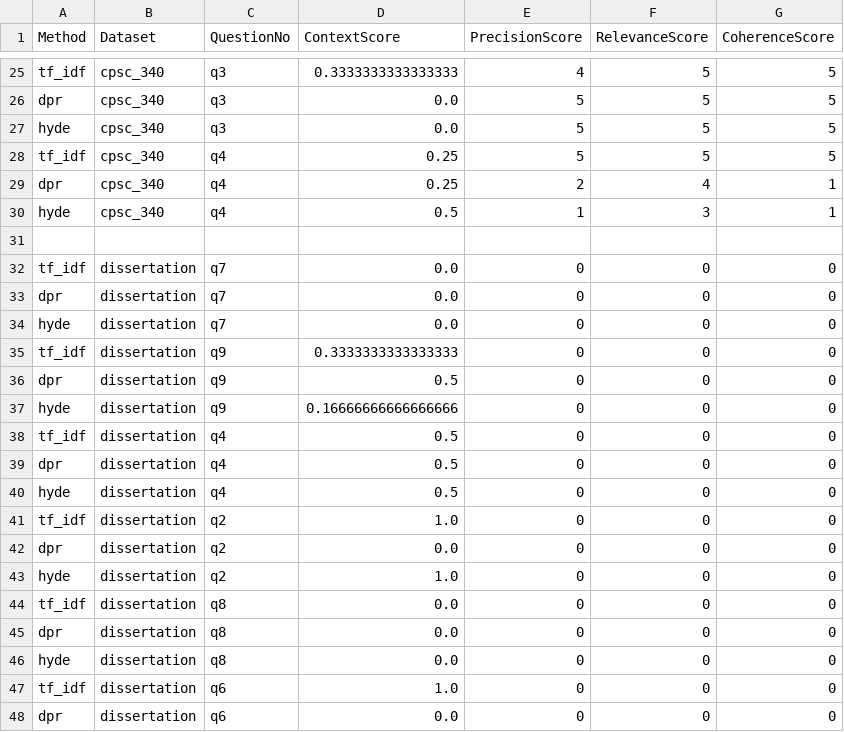
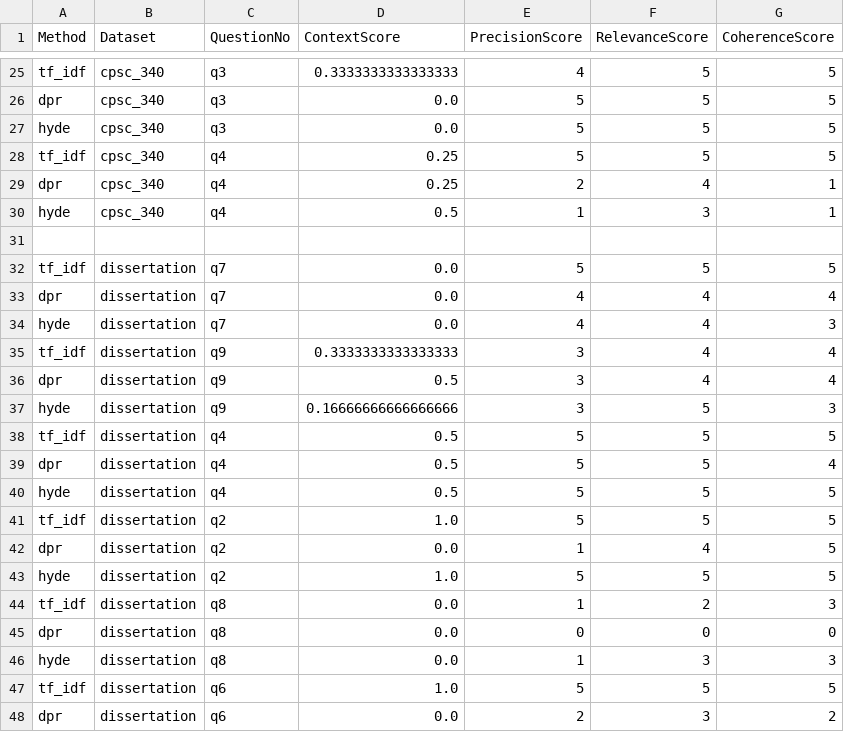
Before and after one commit to apricot2012/CourseCopilot, a CSV file: data/output/result.csv, drawn as a sheet; only a part is shown, gaps mark what is left out; the diff covers the shown part only.

```diff
--- a/data/output/result.csv
+++ b/data/output/result.csv
@@ -31,18 +31,18 @@ hyde,cpsc_340,q4,0.5,1,3,1
 
-tf_idf,dissertation,q7,0.0,0,0,0
-dpr,dissertation,q7,0.0,0,0,0
-hyde,dissertation,q7,0.0,0,0,0
-tf_idf,dissertation,q9,0.3333333333333333,0,0,0
-dpr,dissertation,q9,0.5,0,0,0
-hyde,dissertation,q9,0.16666666666666666,0,0,0
-tf_idf,dissertation,q4,0.5,0,0,0
-dpr,dissertation,q4,0.5,0,0,0
-hyde,dissertation,q4,0.5,0,0,0
-tf_idf,dissertation,q2,1.0,0,0,0
-dpr,dissertation,q2,0.0,0,0,0
-hyde,dissertation,q2,1.0,0,0,0
-tf_idf,dissertation,q8,0.0,0,0,0
+tf_idf,dissertation,q7,0.0,5,5,5
+dpr,dissertation,q7,0.0,4,4,4
+hyde,dissertation,q7,0.0,4,4,3
+tf_idf,dissertation,q9,0.3333333333333333,3,4,4
+dpr,dissertation,q9,0.5,3,4,4
+hyde,dissertation,q9,0.16666666666666666,3,5,3
+tf_idf,dissertation,q4,0.5,5,5,5
+dpr,dissertation,q4,0.5,5,5,4
+hyde,dissertation,q4,0.5,5,5,5
+tf_idf,dissertation,q2,1.0,5,5,5
+dpr,dissertation,q2,0.0,1,4,5
+hyde,dissertation,q2,1.0,5,5,5
+tf_idf,dissertation,q8,0.0,1,2,3
 dpr,dissertation,q8,0.0,0,0,0
-hyde,dissertation,q8,0.0,0,0,0
-tf_idf,dissertation,q6,1.0,0,0,0
-dpr,dissertation,q6,0.0,0,0,0
+hyde,dissertation,q8,0.0,1,3,3
+tf_idf,dissertation,q6,1.0,5,5,5
+dpr,dissertation,q6,0.0,2,3,2
```
Also changed, not shown: 1 added row and 30 edited cells elsewhere in this file, 19 other files.
